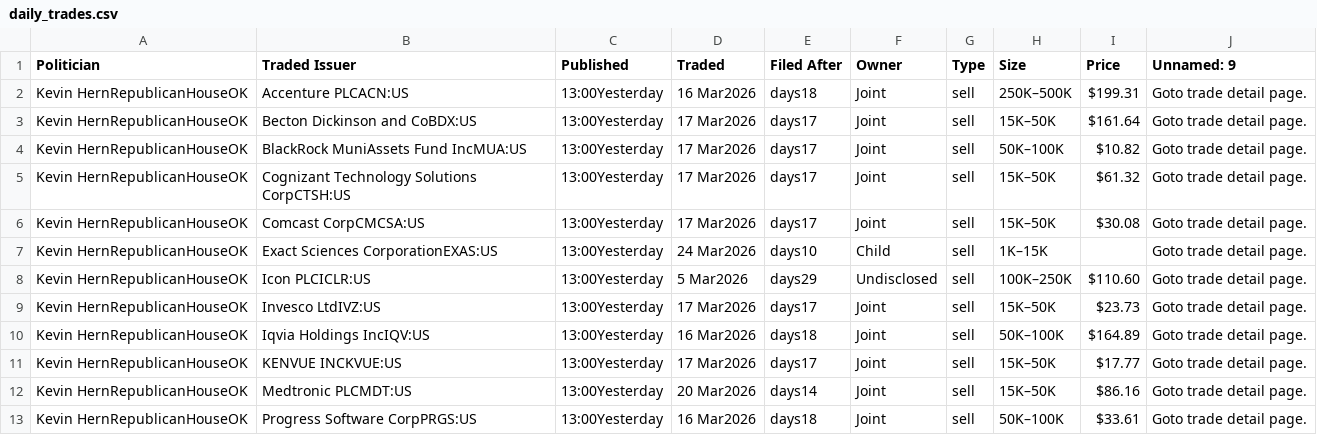
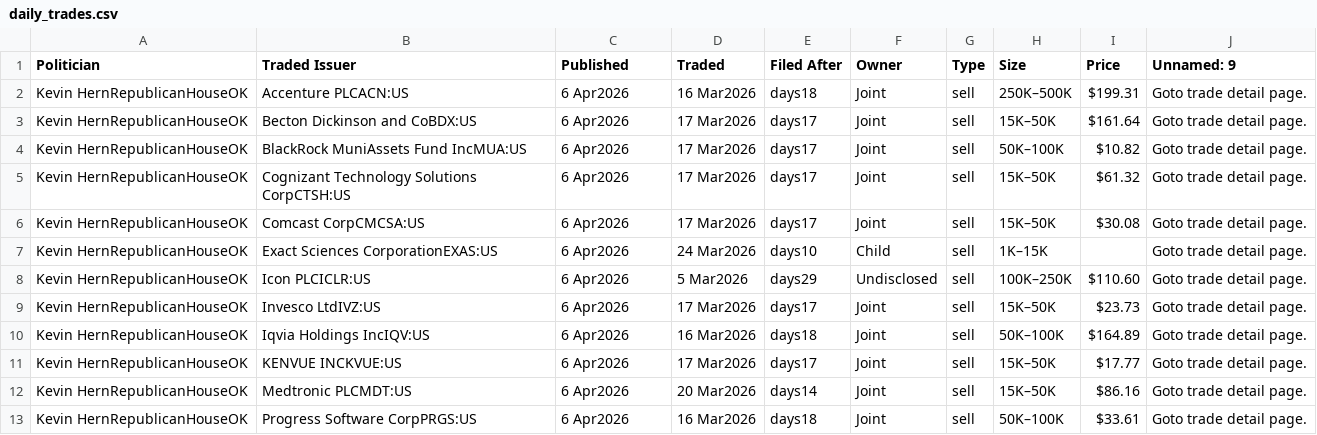
Before and after one commit to ParijatDutta/alpha-engine, a CSV file: daily_trades.csv, drawn as a sheet.

```diff
--- a/daily_trades.csv
+++ b/daily_trades.csv
@@ -1,13 +1,13 @@
 Politician,Traded Issuer,Published,Traded,Filed After,Owner,Type,Size,Price,Unnamed: 9
-Kevin HernRepublicanHouseOK,Accenture PLCACN:US,13:00Yesterday,16 Mar2026,days18,Joint,sell,250K–500K,$199.31,Goto trade detail page.
-Kevin HernRepublicanHouseOK,Becton Dickinson and CoBDX:US,13:00Yesterday,17 Mar2026,days17,Joint,sell,15K–50K,$161.64,Goto trade detail page.
-Kevin HernRepublicanHouseOK,BlackRock MuniAssets Fund IncMUA:US,13:00Yesterday,17 Mar2026,days17,Joint,sell,50K–100K,$10.82,Goto trade detail page.
-Kevin HernRepublicanHouseOK,Cognizant Technology Solutions CorpCTSH:US,13:00Yesterday,17 Mar2026,days17,Joint,sell,15K–50K,$61.32,Goto trade detail page.
-Kevin HernRepublicanHouseOK,Comcast CorpCMCSA:US,13:00Yesterday,17 Mar2026,days17,Joint,sell,15K–50K,$30.08,Goto trade detail page.
-Kevin HernRepublicanHouseOK,Exact Sciences CorporationEXAS:US,13:00Yesterday,24 Mar2026,days10,Child,sell,1K–15K,,Goto trade detail page.
-Kevin HernRepublicanHouseOK,Icon PLCICLR:US,13:00Yesterday,5 Mar2026,days29,Undisclosed,sell,100K–250K,$110.60,Goto trade detail page.
-Kevin HernRepublicanHouseOK,Invesco LtdIVZ:US,13:00Yesterday,17 Mar2026,days17,Joint,sell,15K–50K,$23.73,Goto trade detail page.
-Kevin HernRepublicanHouseOK,Iqvia Holdings IncIQV:US,13:00Yesterday,16 Mar2026,days18,Joint,sell,50K–100K,$164.89,Goto trade detail page.
-Kevin HernRepublicanHouseOK,KENVUE INCKVUE:US,13:00Yesterday,17 Mar2026,days17,Joint,sell,15K–50K,$17.77,Goto trade detail page.
-Kevin HernRepublicanHouseOK,Medtronic PLCMDT:US,13:00Yesterday,20 Mar2026,days14,Joint,sell,15K–50K,$86.16,Goto trade detail page.
-Kevin HernRepublicanHouseOK,Progress Software CorpPRGS:US,13:00Yesterday,16 Mar2026,days18,Joint,sell,50K–100K,$33.61,Goto trade detail page.
+Kevin HernRepublicanHouseOK,Accenture PLCACN:US,6 Apr2026,16 Mar2026,days18,Joint,sell,250K–500K,$199.31,Goto trade detail page.
+Kevin HernRepublicanHouseOK,Becton Dickinson and CoBDX:US,6 Apr2026,17 Mar2026,days17,Joint,sell,15K–50K,$161.64,Goto trade detail page.
+Kevin HernRepublicanHouseOK,BlackRock MuniAssets Fund IncMUA:US,6 Apr2026,17 Mar2026,days17,Joint,sell,50K–100K,$10.82,Goto trade detail page.
+Kevin HernRepublicanHouseOK,Cognizant Technology Solutions CorpCTSH:US,6 Apr2026,17 Mar2026,days17,Joint,sell,15K–50K,$61.32,Goto trade detail page.
+Kevin HernRepublicanHouseOK,Comcast CorpCMCSA:US,6 Apr2026,17 Mar2026,days17,Joint,sell,15K–50K,$30.08,Goto trade detail page.
+Kevin HernRepublicanHouseOK,Exact Sciences CorporationEXAS:US,6 Apr2026,24 Mar2026,days10,Child,sell,1K–15K,,Goto trade detail page.
+Kevin HernRepublicanHouseOK,Icon PLCICLR:US,6 Apr2026,5 Mar2026,days29,Undisclosed,sell,100K–250K,$110.60,Goto trade detail page.
+Kevin HernRepublicanHouseOK,Invesco LtdIVZ:US,6 Apr2026,17 Mar2026,days17,Joint,sell,15K–50K,$23.73,Goto trade detail page.
+Kevin HernRepublicanHouseOK,Iqvia Holdings IncIQV:US,6 Apr2026,16 Mar2026,days18,Joint,sell,50K–100K,$164.89,Goto trade detail page.
+Kevin HernRepublicanHouseOK,KENVUE INCKVUE:US,6 Apr2026,17 Mar2026,days17,Joint,sell,15K–50K,$17.77,Goto trade detail page.
+Kevin HernRepublicanHouseOK,Medtronic PLCMDT:US,6 Apr2026,20 Mar2026,days14,Joint,sell,15K–50K,$86.16,Goto trade detail page.
+Kevin HernRepublicanHouseOK,Progress Software CorpPRGS:US,6 Apr2026,16 Mar2026,days18,Joint,sell,50K–100K,$33.61,Goto trade detail page.
```
